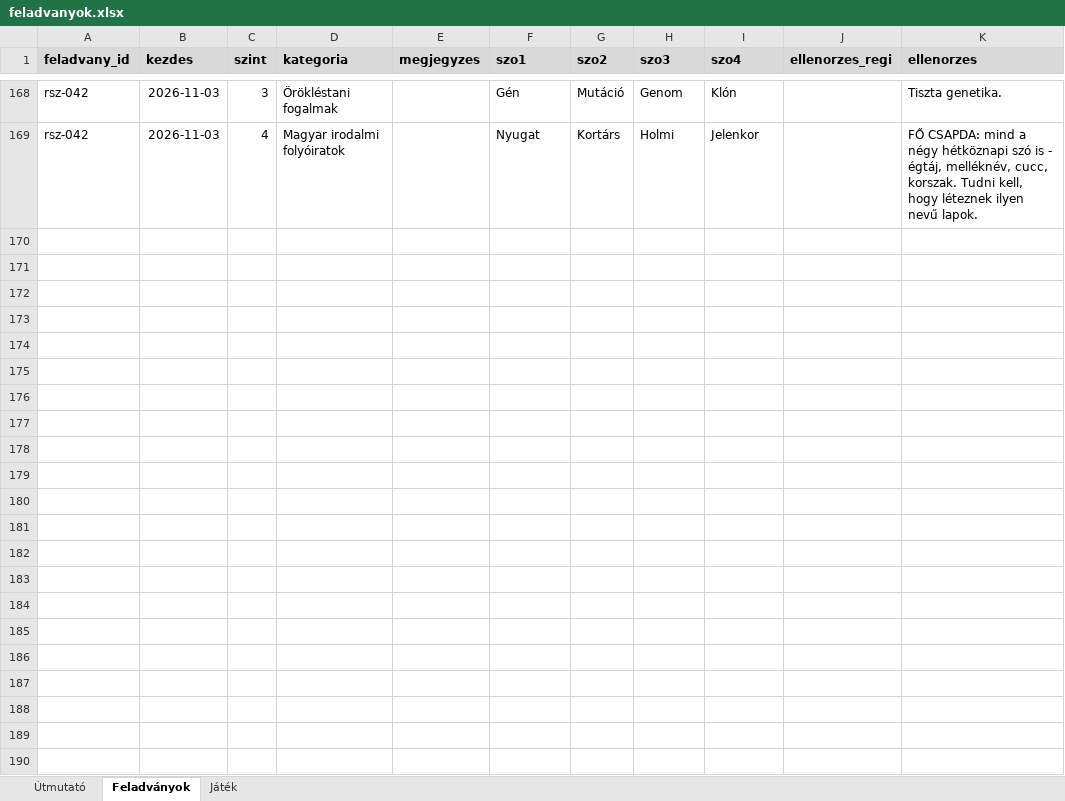
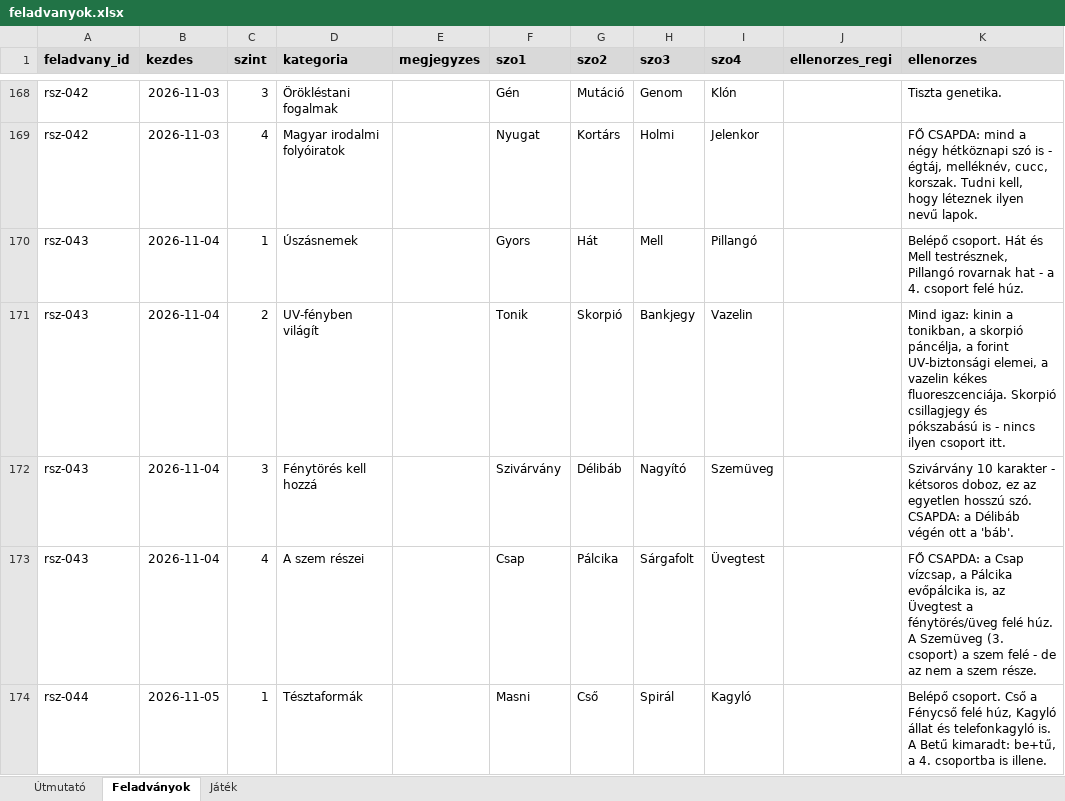
Before and after one commit to theataron/rokonszavak, an Excel workbook: feladvanyok.xlsx, sheet Feladványok, drawn as a sheet; only a part is shown, gaps mark what is left out; values as stored, in another font and other column widths than the file's, no borders; the diff covers the shown part only; the diff names each change by its address in the sheet, - before the commit and + after, or states it on an @@ line.

```diff
--- a/feladvanyok.xlsx (sheet Feladványok)
+++ b/feladvanyok.xlsx (sheet Feladványok)
+row 170: rsz-043 | 2026-11-04 | 1 | Úszásnemek |  | Gyors | Hát | Mell | Pillangó |  | Belépő csoport. Hát és Mell testrésznek, Pillangó rovarnak hat - a 4. csoport felé húz.
+row 171: rsz-043 | 2026-11-04 | 2 | UV-fényben világít |  | Tonik | Skorpió | Bankjegy | Vazelin |  | Mind igaz: kinin a tonikban, a skorpió páncélja, a forint UV-biztonsági elemei, a vazelin kékes fluoreszcenciája. Skorpió csillagjegy és pókszabású is - nincs ilyen csoport itt.
+row 172: rsz-043 | 2026-11-04 | 3 | Fénytörés kell hozzá |  | Szivárvány | Délibáb | Nagyító | Szemüveg |  | Szivárvány 10 karakter - kétsoros doboz, ez az egyetlen hosszú szó. CSAPDA: a Délibáb végén ott a 'báb'.
+row 173: rsz-043 | 2026-11-04 | 4 | A szem részei |  | Csap | Pálcika | Sárgafolt | Üvegtest |  | FŐ CSAPDA: a Csap vízcsap, a Pálcika evőpálcika is, az Üvegtest a fénytörés/üveg felé húz. A Szemüveg (3. csoport) a szem felé - de az nem a szem része.
+row 174: rsz-044 | 2026-11-05 | 1 | Tésztaformák |  | Masni | Cső | Spirál | Kagyló |  | Belépő csoport. Cső a Fénycső felé húz, Kagyló állat és telefonkagyló is. A Betű kimaradt: be+tű, a 4. csoportba is illene.
```
Also changed, not shown: 35 added rows elsewhere in this sheet, sheet Játék.
